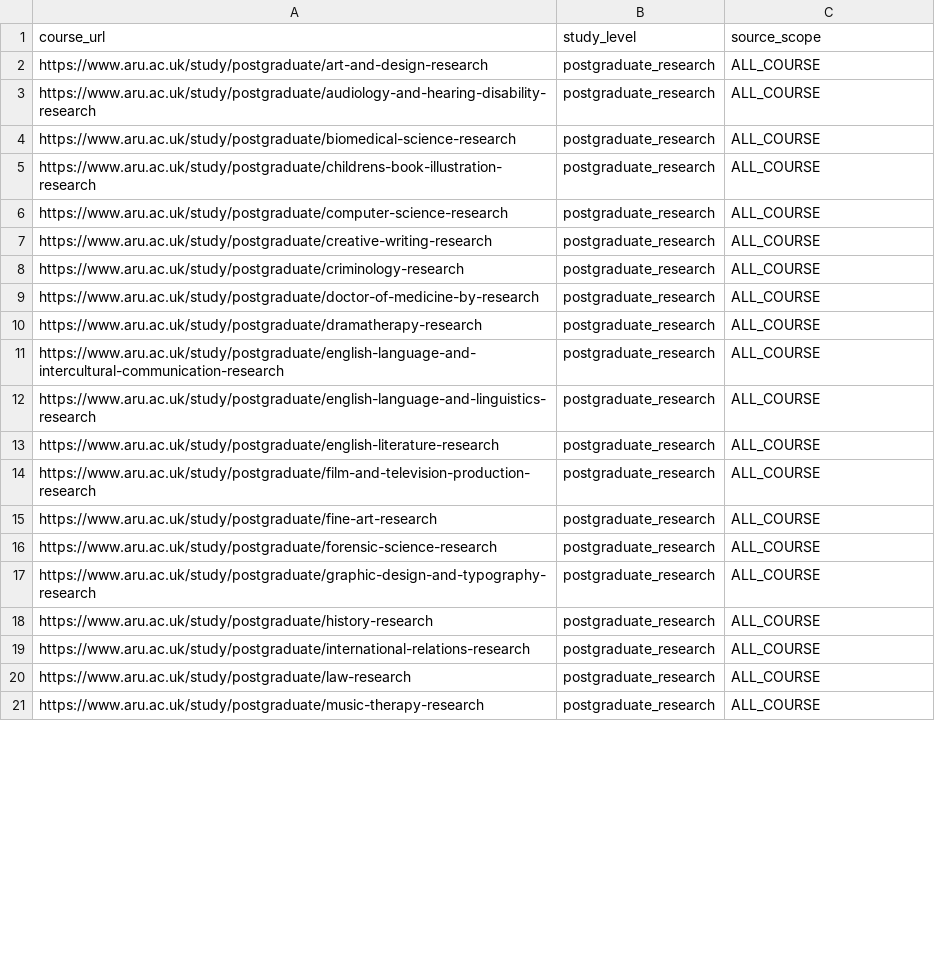
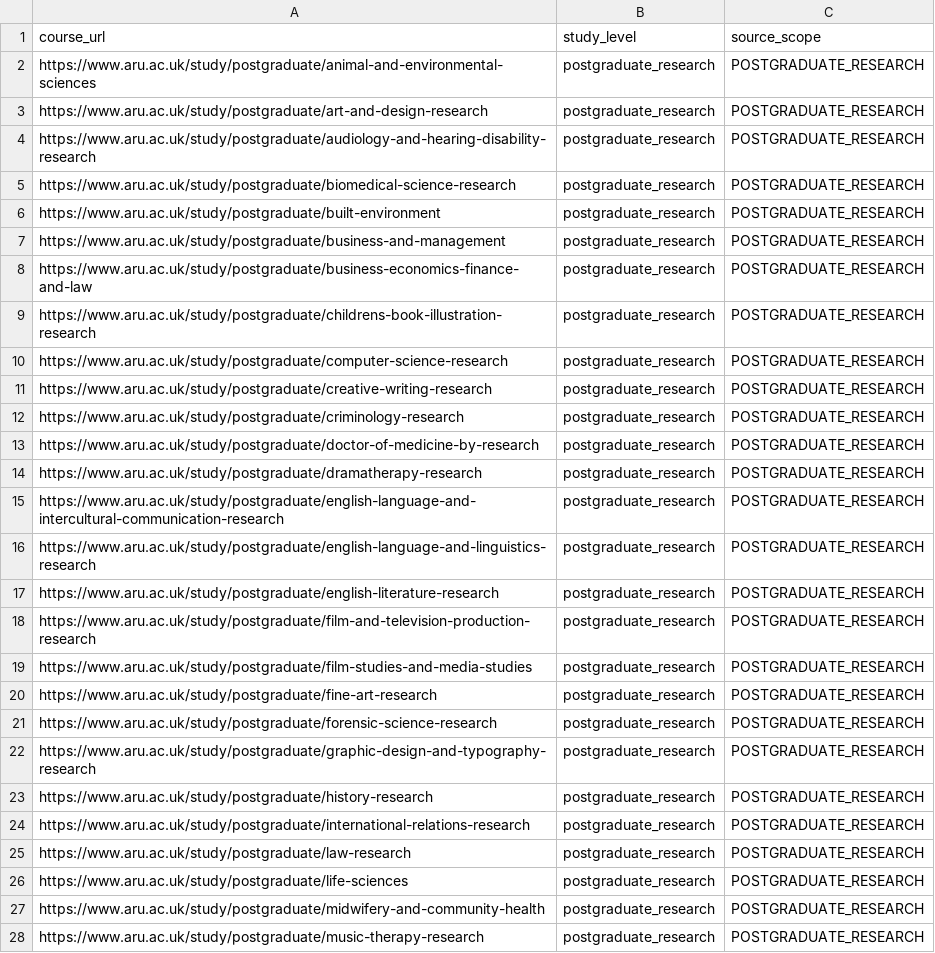
Before and after one commit to sjamilj/Uni_Data_Prod, a CSV file: Anglia Ruskin University - ARU/output/postgraduate_research_course_urls.csv, drawn as a sheet; only a part is shown; the diff covers the shown part only.

Commit message:
feat(unit-01/aru): complete undergraduate and postgraduate pipeline and export dev_courses CSV

```diff
--- a/Anglia Ruskin University - ARU/output/postgraduate_research_course_urls.csv
+++ b/Anglia Ruskin University - ARU/output/postgraduate_research_course_urls.csv
@@ -1,21 +1,28 @@
 "course_url","study_level","source_scope"
-"https://www.aru.ac.uk/study/postgraduate/art-and-design-research","postgraduate_research","ALL_COURSE"
-"https://www.aru.ac.uk/study/postgraduate/audiology-and-hearing-disability-research","postgraduate_research","ALL_COURSE"
-"https://www.aru.ac.uk/study/postgraduate/biomedical-science-research","postgraduate_research","ALL_COURSE"
-"https://www.aru.ac.uk/study/postgraduate/childrens-book-illustration-research","postgraduate_research","ALL_COURSE"
-"https://www.aru.ac.uk/study/postgraduate/computer-science-research","postgraduate_research","ALL_COURSE"
-"https://www.aru.ac.uk/study/postgraduate/creative-writing-research","postgraduate_research","ALL_COURSE"
-"https://www.aru.ac.uk/study/postgraduate/criminology-research","postgraduate_research","ALL_COURSE"
-"https://www.aru.ac.uk/study/postgraduate/doctor-of-medicine-by-research","postgraduate_research","ALL_COURSE"
-"https://www.aru.ac.uk/study/postgraduate/dramatherapy-research","postgraduate_research","ALL_COURSE"
-"https://www.aru.ac.uk/study/postgraduate/english-language-and-intercultural-communication-research","postgraduate_research","ALL_COURSE"
-"https://www.aru.ac.uk/study/postgraduate/english-language-and-linguistics-research","postgraduate_research","ALL_COURSE"
-"https://www.aru.ac.uk/study/postgraduate/english-literature-research","postgraduate_research","ALL_COURSE"
-"https://www.aru.ac.uk/study/postgraduate/film-and-television-production-research","postgraduate_research","ALL_COURSE"
-"https://www.aru.ac.uk/study/postgraduate/fine-art-research","postgraduate_research","ALL_COURSE"
-"https://www.aru.ac.uk/study/postgraduate/forensic-science-research","postgraduate_research","ALL_COURSE"
-"https://www.aru.ac.uk/study/postgraduate/graphic-design-and-typography-research","postgraduate_research","ALL_COURSE"
-"https://www.aru.ac.uk/study/postgraduate/history-research","postgraduate_research","ALL_COURSE"
-"https://www.aru.ac.uk/study/postgraduate/international-relations-research","postgraduate_research","ALL_COURSE"
-"https://www.aru.ac.uk/study/postgraduate/law-research","postgraduate_research","ALL_COURSE"
-"https://www.aru.ac.uk/study/postgraduate/music-therapy-research","postgraduate_research","ALL_COURSE"
+"https://www.aru.ac.uk/study/postgraduate/animal-and-environmental-sciences","postgraduate_research","POSTGRADUATE_RESEARCH"
+"https://www.aru.ac.uk/study/postgraduate/art-and-design-research","postgraduate_research","POSTGRADUATE_RESEARCH"
+"https://www.aru.ac.uk/study/postgraduate/audiology-and-hearing-disability-research","postgraduate_research","POSTGRADUATE_RESEARCH"
+"https://www.aru.ac.uk/study/postgraduate/biomedical-science-research","postgraduate_research","POSTGRADUATE_RESEARCH"
+"https://www.aru.ac.uk/study/postgraduate/built-environment","postgraduate_research","POSTGRADUATE_RESEARCH"
+"https://www.aru.ac.uk/study/postgraduate/business-and-management","postgraduate_research","POSTGRADUATE_RESEARCH"
+"https://www.aru.ac.uk/study/postgraduate/business-economics-finance-and-law","postgraduate_research","POSTGRADUATE_RESEARCH"
+"https://www.aru.ac.uk/study/postgraduate/childrens-book-illustration-research","postgraduate_research","POSTGRADUATE_RESEARCH"
+"https://www.aru.ac.uk/study/postgraduate/computer-science-research","postgraduate_research","POSTGRADUATE_RESEARCH"
+"https://www.aru.ac.uk/study/postgraduate/creative-writing-research","postgraduate_research","POSTGRADUATE_RESEARCH"
+"https://www.aru.ac.uk/study/postgraduate/criminology-research","postgraduate_research","POSTGRADUATE_RESEARCH"
+"https://www.aru.ac.uk/study/postgraduate/doctor-of-medicine-by-research","postgraduate_research","POSTGRADUATE_RESEARCH"
+"https://www.aru.ac.uk/study/postgraduate/dramatherapy-research","postgraduate_research","POSTGRADUATE_RESEARCH"
+"https://www.aru.ac.uk/study/postgraduate/english-language-and-intercultural-communication-research","postgraduate_research","POSTGRADUATE_RESEARCH"
+"https://www.aru.ac.uk/study/postgraduate/english-language-and-linguistics-research","postgraduate_research","POSTGRADUATE_RESEARCH"
+"https://www.aru.ac.uk/study/postgraduate/english-literature-research","postgraduate_research","POSTGRADUATE_RESEARCH"
+"https://www.aru.ac.uk/study/postgraduate/film-and-television-production-research","postgraduate_research","POSTGRADUATE_RESEARCH"
+"https://www.aru.ac.uk/study/postgraduate/film-studies-and-media-studies","postgraduate_research","POSTGRADUATE_RESEARCH"
+"https://www.aru.ac.uk/study/postgraduate/fine-art-research","postgraduate_research","POSTGRADUATE_RESEARCH"
+"https://www.aru.ac.uk/study/postgraduate/forensic-science-research","postgraduate_research","POSTGRADUATE_RESEARCH"
+"https://www.aru.ac.uk/study/postgraduate/graphic-design-and-typography-research","postgraduate_research","POSTGRADUATE_RESEARCH"
+"https://www.aru.ac.uk/study/postgraduate/history-research","postgraduate_research","POSTGRADUATE_RESEARCH"
+"https://www.aru.ac.uk/study/postgraduate/international-relations-research","postgraduate_research","POSTGRADUATE_RESEARCH"
+"https://www.aru.ac.uk/study/postgraduate/law-research","postgraduate_research","POSTGRADUATE_RESEARCH"
+"https://www.aru.ac.uk/study/postgraduate/life-sciences","postgraduate_research","POSTGRADUATE_RESEARCH"
+"https://www.aru.ac.uk/study/postgraduate/midwifery-and-community-health","postgraduate_research","POSTGRADUATE_RESEARCH"
+"https://www.aru.ac.uk/study/postgraduate/music-therapy-research","postgraduate_research","POSTGRADUATE_RESEARCH"
```
Also changed, not shown: 12 added rows and 7 edited cells elsewhere in this file, Anglia Ruskin University - ARU/output/course_urls.csv, Anglia Ruskin University - ARU/output/postgraduate_course_urls.csv, 10 other files.
